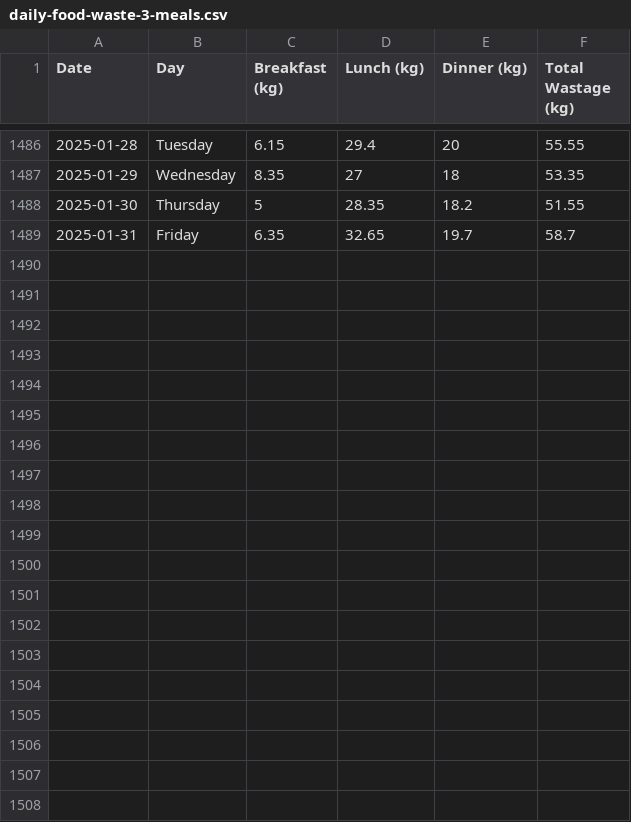
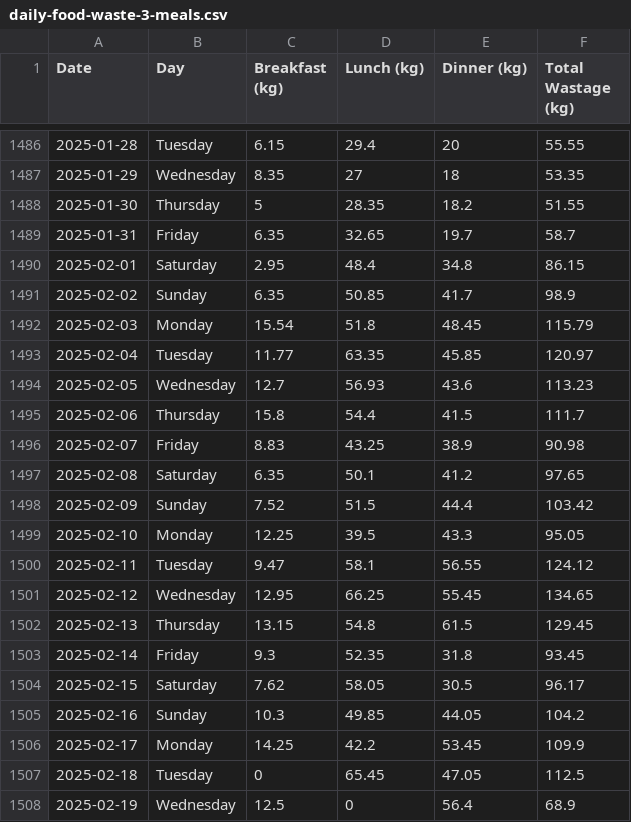
Before and after one commit to CITIES-Dashboard/datasets, a CSV file: food-waste/daily-food-waste-3-meals.csv, drawn as a sheet; only a part is shown, gaps mark what is left out; the diff covers the shown part only; the diff names each change by its address in the sheet, - before the commit and + after, or states it on an @@ line.

```diff
--- a/food-waste/daily-food-waste-3-meals.csv
+++ b/food-waste/daily-food-waste-3-meals.csv
+row 1490: 2025-02-01 | Saturday | 2.95 | 48.4 | 34.8 | 86.15
+row 1491: 2025-02-02 | Sunday | 6.35 | 50.85 | 41.7 | 98.9
+row 1492: 2025-02-03 | Monday | 15.54 | 51.8 | 48.45 | 115.79
+row 1493: 2025-02-04 | Tuesday | 11.77 | 63.35 | 45.85 | 120.97
+row 1494: 2025-02-05 | Wednesday | 12.7 | 56.93 | 43.6 | 113.23
+row 1495: 2025-02-06 | Thursday | 15.8 | 54.4 | 41.5 | 111.7
+row 1496: 2025-02-07 | Friday | 8.83 | 43.25 | 38.9 | 90.98
+row 1497: 2025-02-08 | Saturday | 6.35 | 50.1 | 41.2 | 97.65
+row 1498: 2025-02-09 | Sunday | 7.52 | 51.5 | 44.4 | 103.42
+row 1499: 2025-02-10 | Monday | 12.25 | 39.5 | 43.3 | 95.05
+row 1500: 2025-02-11 | Tuesday | 9.47 | 58.1 | 56.55 | 124.12
+row 1501: 2025-02-12 | Wednesday | 12.95 | 66.25 | 55.45 | 134.65
+row 1502: 2025-02-13 | Thursday | 13.15 | 54.8 | 61.5 | 129.45
+row 1503: 2025-02-14 | Friday | 9.3 | 52.35 | 31.8 | 93.45
+row 1504: 2025-02-15 | Saturday | 7.62 | 58.05 | 30.5 | 96.17
+row 1505: 2025-02-16 | Sunday | 10.3 | 49.85 | 44.05 | 104.2
+row 1506: 2025-02-17 | Monday | 14.25 | 42.2 | 53.45 | 109.9
+row 1507: 2025-02-18 | Tuesday | 0 | 65.45 | 47.05 | 112.5
+row 1508: 2025-02-19 | Wednesday | 12.5 | 0 | 56.4 | 68.9
```
Also changed, not shown: 9 added rows elsewhere in this file, 3 other files.
